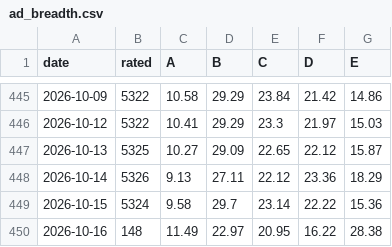
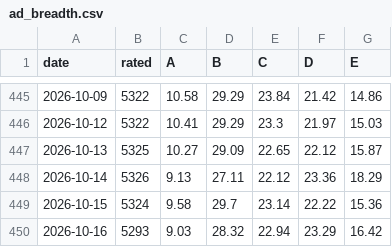
Before and after one commit to groverburger/open8585, a CSV file: archive/ad_breadth.csv, drawn as a sheet; only a part is shown, gaps mark what is left out.

```diff
--- a/archive/ad_breadth.csv
+++ b/archive/ad_breadth.csv
@@ -449,2 +449,2 @@ date,rated,A,B,C,D,E
 2026-10-15,5324,9.58,29.7,23.14,22.22,15.36
-2026-10-16,148,11.49,22.97,20.95,16.22,28.38
+2026-10-16,5293,9.03,28.32,22.94,23.29,16.42
```
Also changed, not shown: 3 other files.
